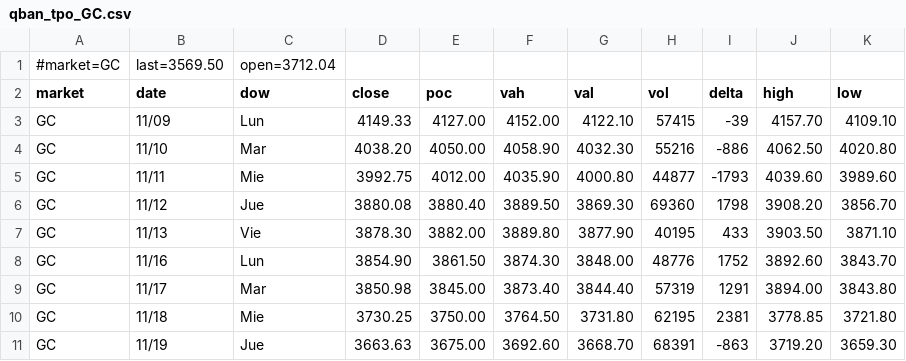
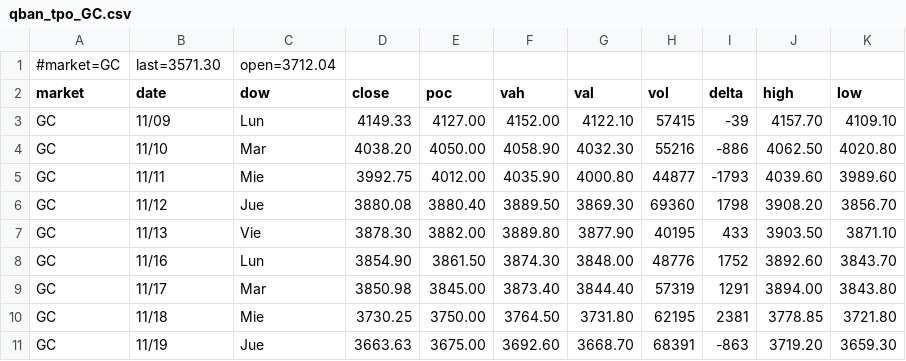
Before and after one commit to AleCuba90/qban-snap, a CSV file: qban_tpo_GC.csv, drawn as a sheet.

```diff
--- a/qban_tpo_GC.csv
+++ b/qban_tpo_GC.csv
@@ -1,2 +1,2 @@
-#market=GC,last=3569.50,open=3712.04
+#market=GC,last=3571.30,open=3712.04
 market,date,dow,close,poc,vah,val,vol,delta,high,low
```
Also changed, not shown: levels_GC_FS.csv, levels_NQ_D.csv, 10 other files.
